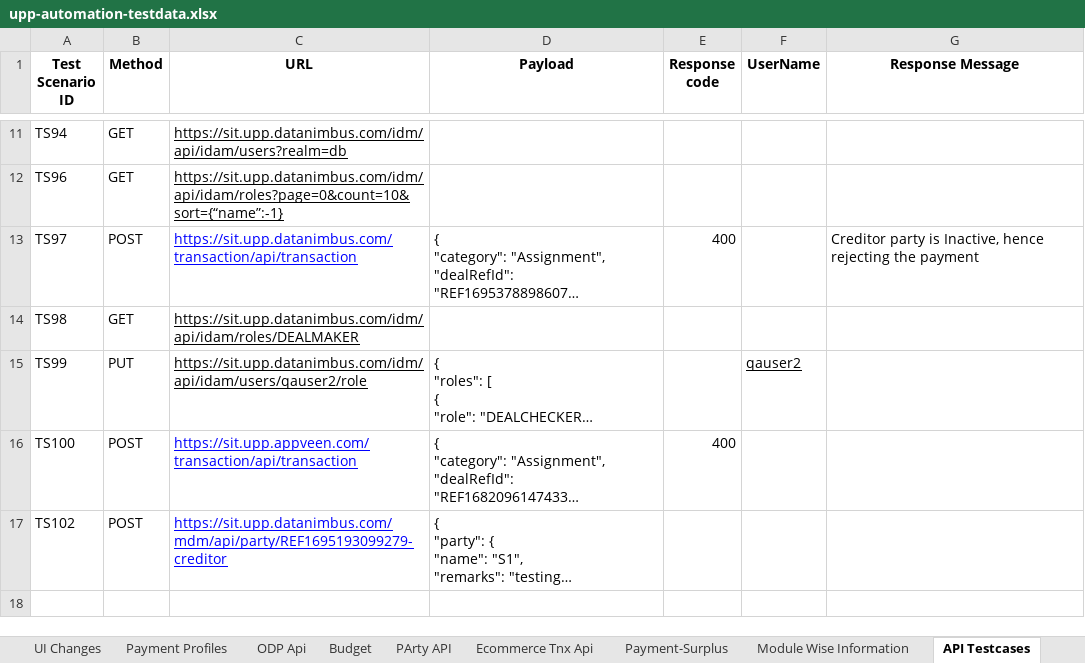
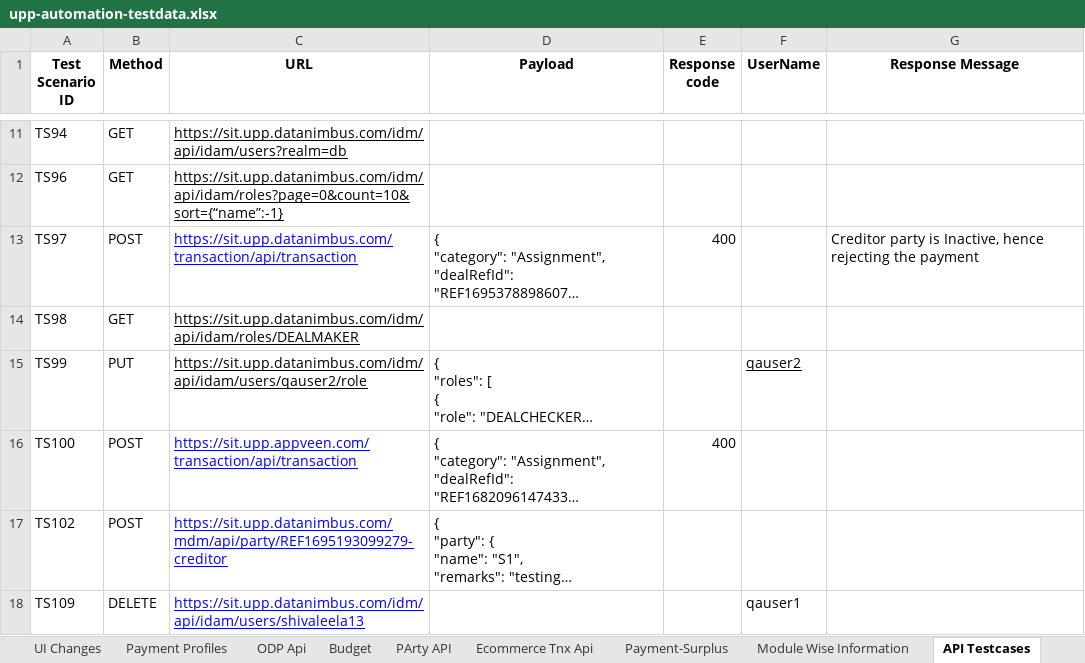
Before and after one commit to deepakdude938/upp, an Excel workbook: src/main/resources/upp-automation-testdata.xlsx, sheet API Testcases, drawn as a sheet; only a part is shown, gaps mark what is left out; long unchanged cells end in …; values as stored, in another font and other column widths than the file's, no borders; charts and pictures not drawn; the diff names each change by its address in the sheet, - before the commit and + after, or states it on an @@ line.

```diff
--- a/src/main/resources/upp-automation-testdata.xlsx (sheet API Testcases)
+++ b/src/main/resources/upp-automation-testdata.xlsx (sheet API Testcases)
+row 18: TS109 | DELETE | https://sit.upp.datanimbus.com/idm/api/idam/users/shivaleela13 |  |  | qauser1
```
Also changed, not shown: sheet Test Case Master, 8 other files.
